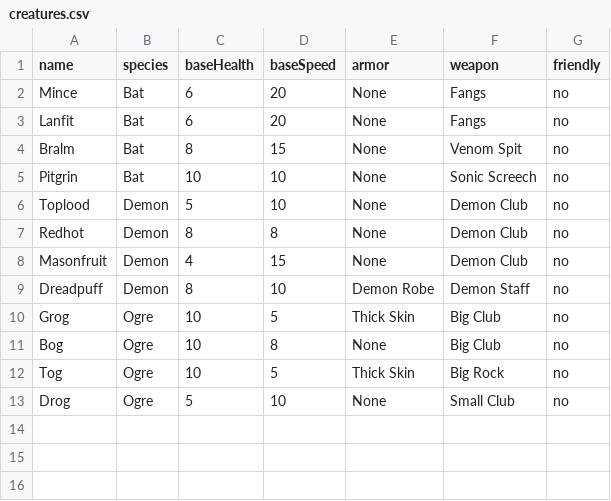
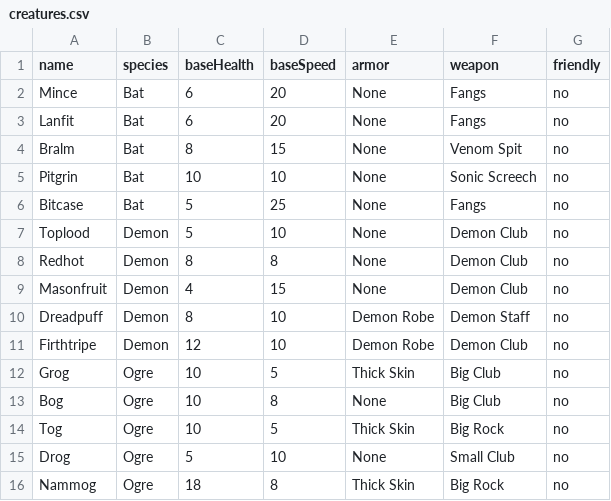
Before and after one commit to ryanzzz1243/AdventureGame, a CSV file: bin/creatures.csv, drawn as a sheet; the diff names each change by its address in the sheet, - before the commit and + after, or states it on an @@ line.

Commit message:
add more creatures

```diff
--- a/bin/creatures.csv
+++ b/bin/creatures.csv
+row 6: Bitcase | Bat | 5 | 25 | None | Fangs | no
+row 11: Firthtripe | Demon | 12 | 10 | Demon Robe | Demon Club | no
+row 16: Nammog | Ogre | 18 | 8 | Thick Skin | Big Rock | no
```
